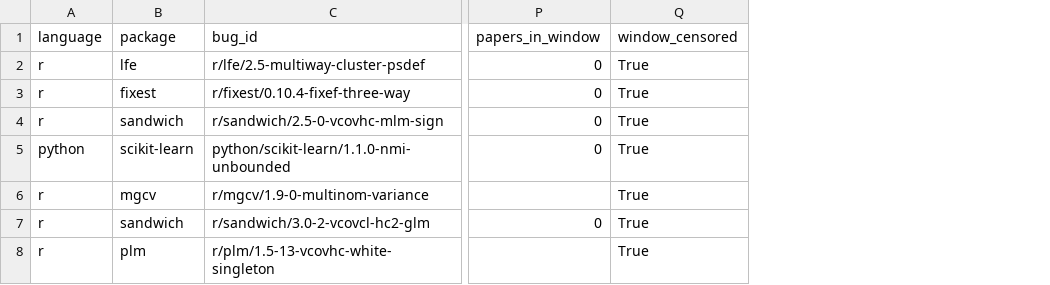
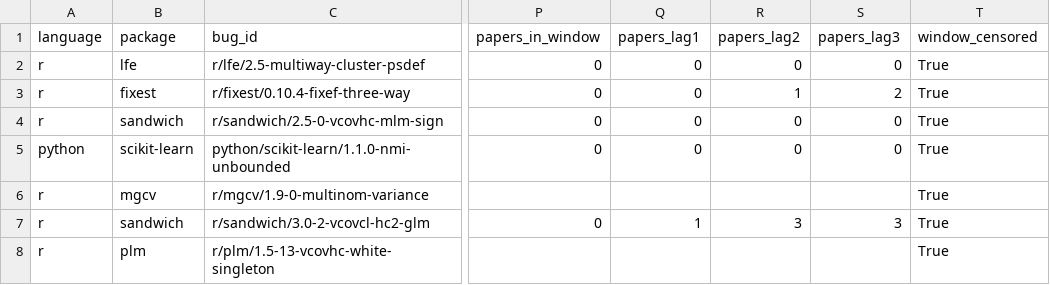
Before and after one commit to recite/kasauti, a CSV file: bugs/findings.csv, drawn as a sheet; only a part is shown, gaps mark what is left out; the diff names each change by its address in the sheet, - before the commit and + after, or states it on an @@ line.

```diff
--- a/bugs/findings.csv
+++ b/bugs/findings.csv
+column Q (papers_lag1), rows 2-7: 0 | 0 | 0 | 0 |  | 1
+column R (papers_lag2), rows 2-7: 0 | 1 | 0 | 0 |  | 3
+column S (papers_lag3), rows 2-7: 0 | 2 | 0 | 0 |  | 3
```
Also changed, not shown: bugs/r/lfe/2.5-multiway-cluster-psdef/papers.csv, bugs/r/plm/1.5-13-vcovhc-white-singleton/papers.csv, 14 other files.
